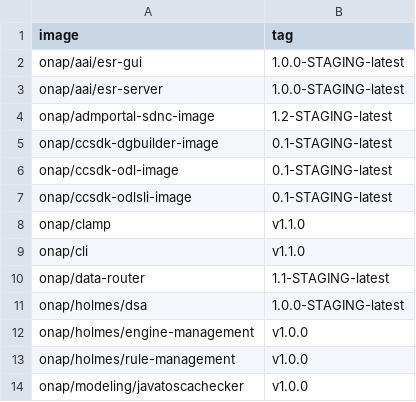
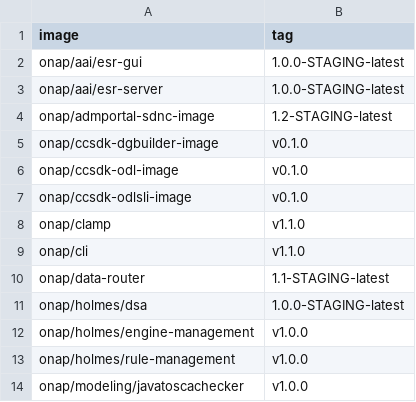
Before and after one commit to onap/integration, a CSV file: version-manifest/src/main/resources/docker-manifest.csv, drawn as a sheet; only a part is shown.

Commit message:
Update manifest with CCSDK versions
Updated java and docker manifests with correct CCSDK release versions

Change-Id: I19b758a3fbdfdb11ef816dca1eaaeb8e986174ab
Issue-ID: CCSDK-80
Signed-off-by: Dan Timoney <dtimoney@att.com>

```diff
--- a/version-manifest/src/main/resources/docker-manifest.csv
+++ b/version-manifest/src/main/resources/docker-manifest.csv
@@ -4,5 +4,5 @@ onap/aai/esr-server,1.0.0-STAGING-latest
 onap/admportal-sdnc-image,1.2-STAGING-latest
-onap/ccsdk-dgbuilder-image,0.1-STAGING-latest
-onap/ccsdk-odl-image,0.1-STAGING-latest
-onap/ccsdk-odlsli-image,0.1-STAGING-latest
+onap/ccsdk-dgbuilder-image,v0.1.0
+onap/ccsdk-odl-image,v0.1.0
+onap/ccsdk-odlsli-image,v0.1.0
 onap/clamp,v1.1.0
```
Also changed, not shown: version-manifest/src/main/resources/java-manifest.csv.
